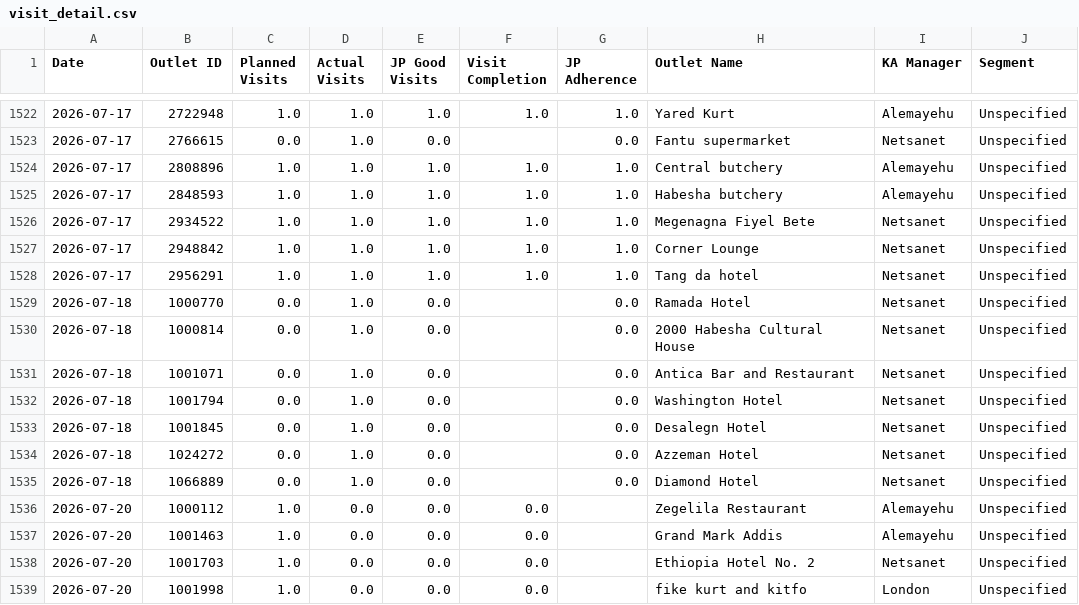
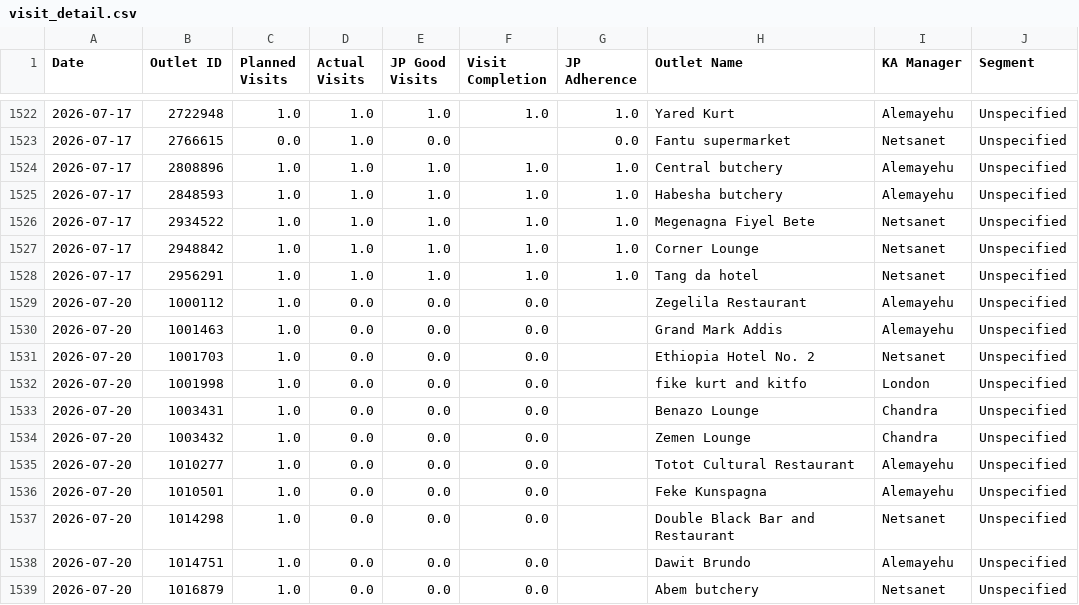
Before and after one commit to NatnaelTesfagiorgis/Key-Account, a CSV file: dashboard_data/visit_detail.csv, drawn as a sheet; only a part is shown, gaps mark what is left out; the shorter side is filled out with more unchanged rows.

```diff
--- a/dashboard_data/visit_detail.csv
+++ b/dashboard_data/visit_detail.csv
@@ -1528,9 +1528,2 @@
 2026-07-17,2956291,1.0,1.0,1.0,1.0,1.0,Tang da hotel,Netsanet,Unspecified
-2026-07-18,1000770,0.0,1.0,0.0,,0.0,Ramada Hotel,Netsanet,Unspecified
-2026-07-18,1000814,0.0,1.0,0.0,,0.0,2000 Habesha Cultural House,Netsanet,Unspecified
-2026-07-18,1001071,0.0,1.0,0.0,,0.0,Antica Bar and Restaurant,Netsanet,Unspecified
-2026-07-18,1001794,0.0,1.0,0.0,,0.0,Washington Hotel,Netsanet,Unspecified
-2026-07-18,1001845,0.0,1.0,0.0,,0.0,Desalegn Hotel,Netsanet,Unspecified
-2026-07-18,1024272,0.0,1.0,0.0,,0.0,Azzeman Hotel,Netsanet,Unspecified
-2026-07-18,1066889,0.0,1.0,0.0,,0.0,Diamond Hotel,Netsanet,Unspecified
 2026-07-20,1000112,1.0,0.0,0.0,0.0,,Zegelila Restaurant,Alemayehu,Unspecified
```
Also changed, not shown: dashboard_data/outlet_performance.csv, 3 other files.
